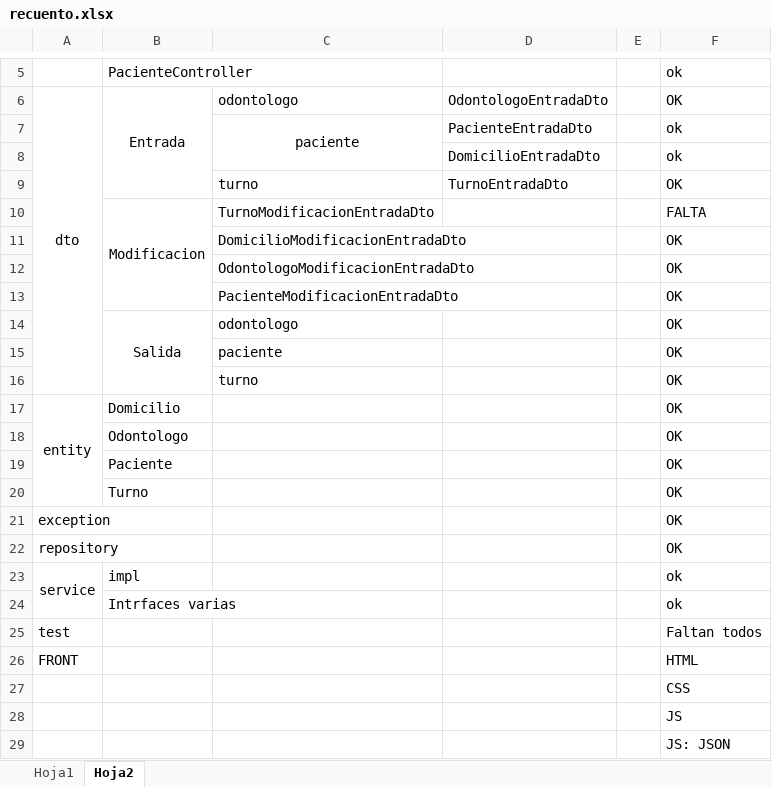
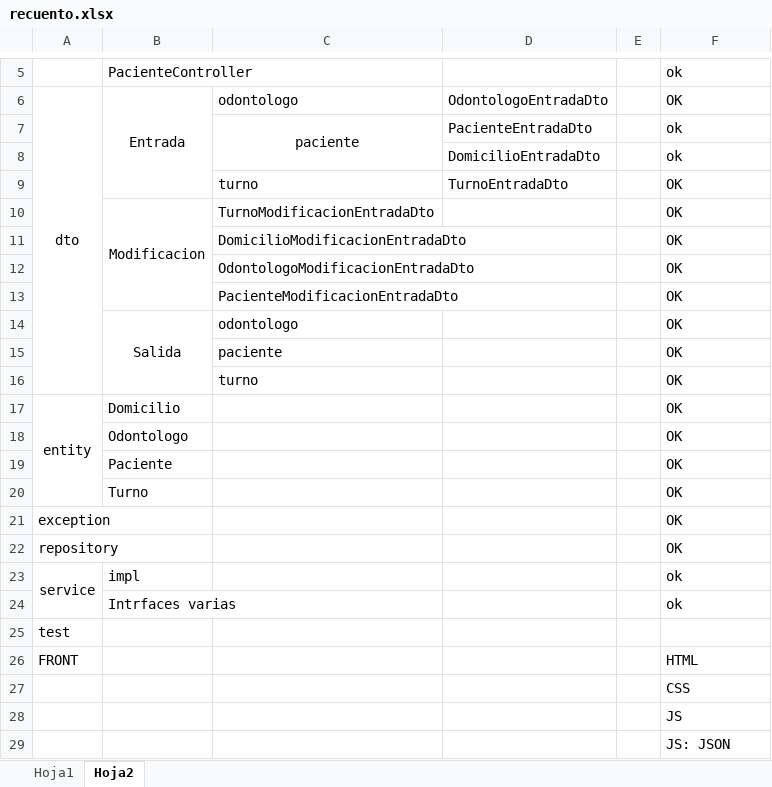
Before and after one commit to claudioace/KOHEN-NATALIA_CAICEDO-CLAUDIO, an Excel workbook: recuento.xlsx, sheet Hoja2, drawn as a sheet; only a part is shown, gaps mark what is left out; values as stored, in another font and other column widths than the file's, no borders; the diff names each change by its address in the sheet, - before the commit and + after, or states it on an @@ line.

Commit message:
faltan Test y HTML

```diff
--- a/recuento.xlsx (sheet Hoja2)
+++ b/recuento.xlsx (sheet Hoja2)
-F10: FALTA
+F10: OK
-F25: Faltan todos
+F25: (empty)
```
Also changed, not shown: 10 other files.
